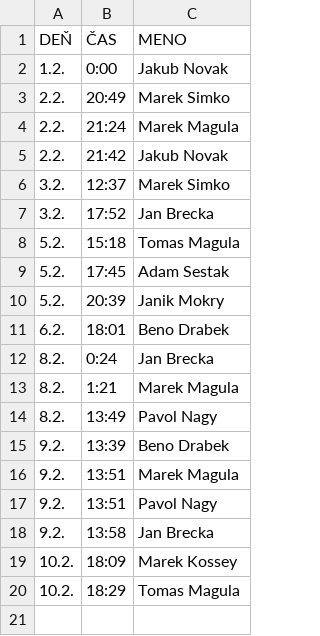
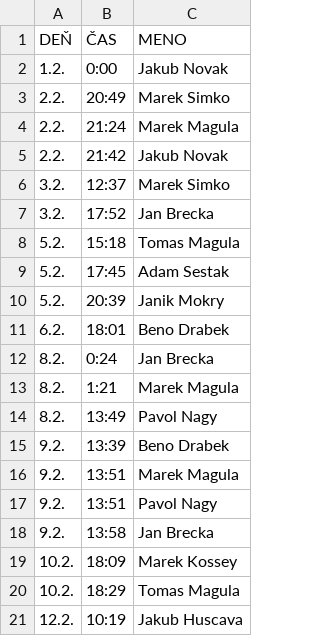
Before and after one commit to magula12/tag, a CSV file: tag.csv, drawn as a sheet; the diff names each change by its address in the sheet, - before the commit and + after, or states it on an @@ line.

```diff
--- a/tag.csv
+++ b/tag.csv
+row 21: 12.2. | 10:19 | Jakub Huscava
```
